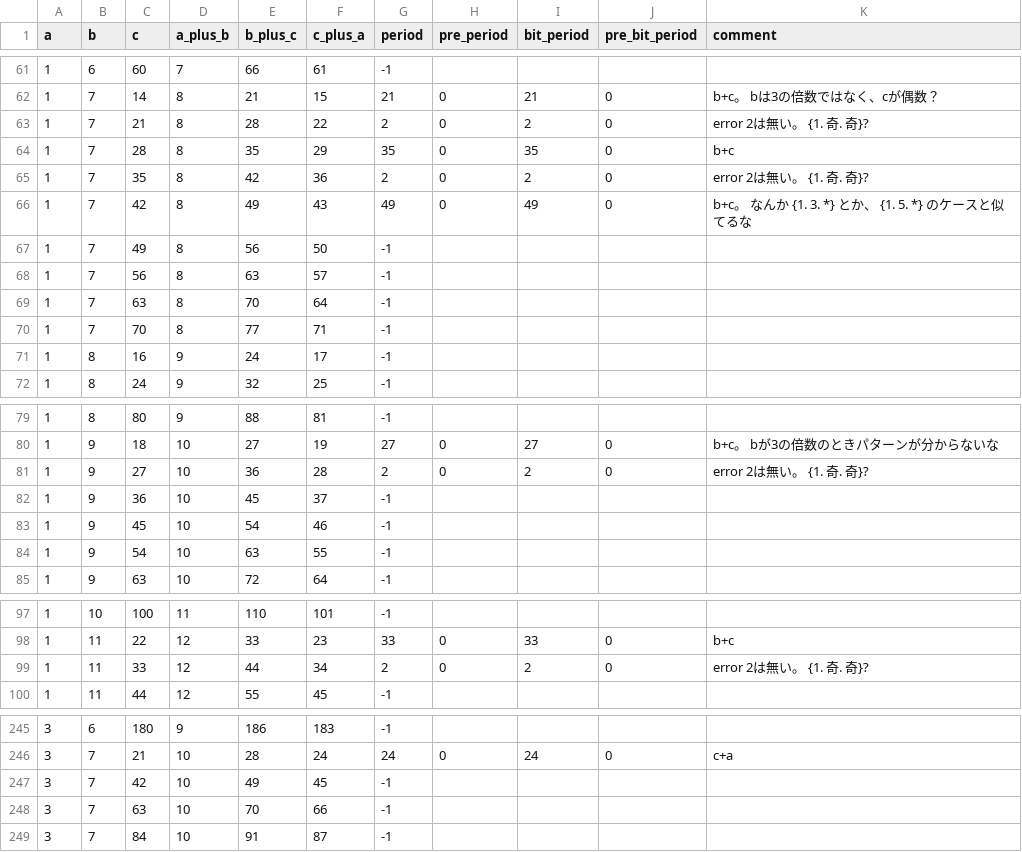
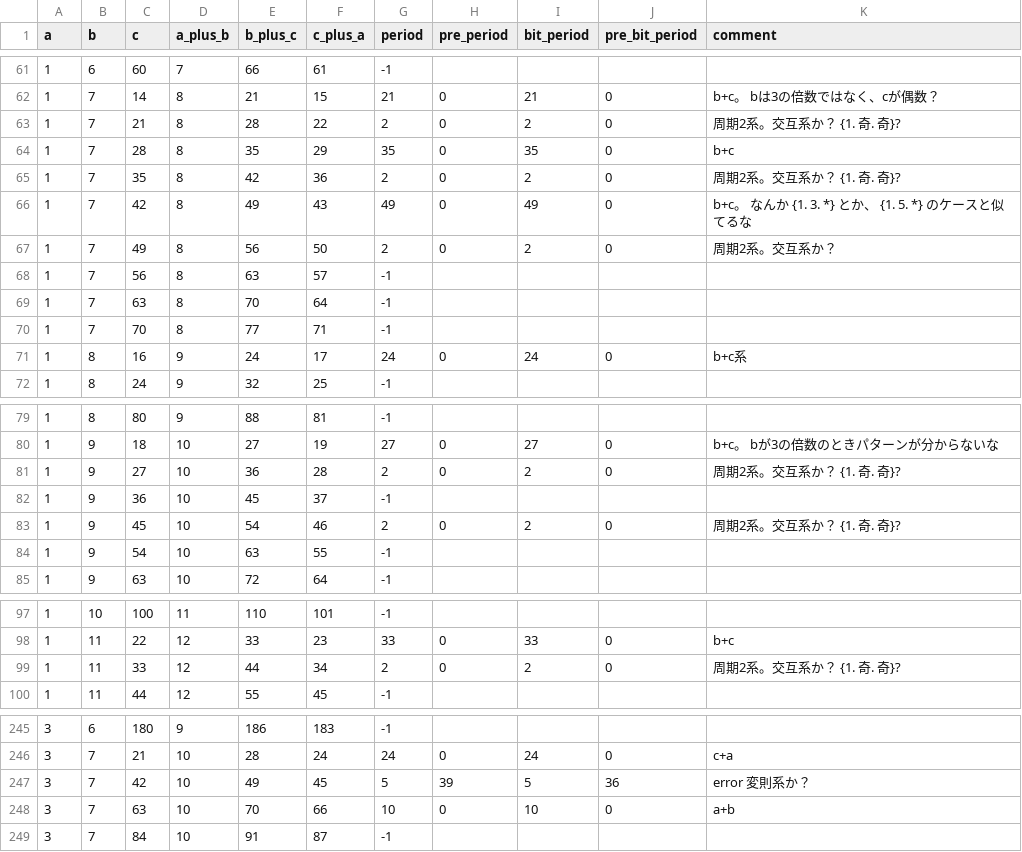
Before and after one commit to muzudho/O31game, a CSV file: me/blog/period_research_WIP.csv, drawn as a sheet; only a part is shown, gaps mark what is left out; the diff covers the shown part only.

```diff
--- a/me/blog/period_research_WIP.csv
+++ b/me/blog/period_research_WIP.csv
@@ -62,7 +62,7 @@ a,b,c,a_plus_b,b_plus_c,c_plus_a,period,pre_period,bit_period,pre_bit_period,com
 1,7,14,8,21,15,21,0,21,0,"b+c。 bは3の倍数ではなく、cが偶数？"
-1,7,21,8,28,22,2,0,2,0,"error 2は無い。 {1. 奇. 奇}?"
+1,7,21,8,28,22,2,0,2,0,"周期2系。交互系か？ {1. 奇. 奇}?"
 1,7,28,8,35,29,35,0,35,0,"b+c"
-1,7,35,8,42,36,2,0,2,0,"error 2は無い。 {1. 奇. 奇}?"
+1,7,35,8,42,36,2,0,2,0,"周期2系。交互系か？ {1. 奇. 奇}?"
 1,7,42,8,49,43,49,0,49,0,"b+c。 なんか {1. 3. *} とか、 {1. 5. *} のケースと似てるな"
-1,7,49,8,56,50,-1
+1,7,49,8,56,50,2,0,2,0,"周期2系。交互系か？"
 1,7,56,8,63,57,-1
@@ -70,3 +70,3 @@ a,b,c,a_plus_b,b_plus_c,c_plus_a,period,pre_period,bit_period,pre_bit_period,com
 1,7,70,8,77,71,-1
-1,8,16,9,24,17,-1
+1,8,16,9,24,17,24,0,24,0,"b+c系"
 1,8,24,9,32,25,-1
@@ -80,5 +80,5 @@ a,b,c,a_plus_b,b_plus_c,c_plus_a,period,pre_period,bit_period,pre_bit_period,com
 1,9,18,10,27,19,27,0,27,0,"b+c。 bが3の倍数のときパターンが分からないな"
-1,9,27,10,36,28,2,0,2,0,"error 2は無い。 {1. 奇. 奇}?"
+1,9,27,10,36,28,2,0,2,0,"周期2系。交互系か？ {1. 奇. 奇}?"
 1,9,36,10,45,37,-1
-1,9,45,10,54,46,-1
+1,9,45,10,54,46,2,0,2,0,"周期2系。交互系か？ {1. 奇. 奇}?"
 1,9,54,10,63,55,-1
@@ -98,3 +98,3 @@ a,b,c,a_plus_b,b_plus_c,c_plus_a,period,pre_period,bit_period,pre_bit_period,com
 1,11,22,12,33,23,33,0,33,0,"b+c"
-1,11,33,12,44,34,2,0,2,0,"error 2は無い。 {1. 奇. 奇}?"
+1,11,33,12,44,34,2,0,2,0,"周期2系。交互系か？ {1. 奇. 奇}?"
 1,11,44,12,55,45,-1
@@ -246,4 +246,4 @@ a,b,c,a_plus_b,b_plus_c,c_plus_a,period,pre_period,bit_period,pre_bit_period,com
 3,7,21,10,28,24,24,0,24,0,"c+a"
-3,7,42,10,49,45,-1
-3,7,63,10,70,66,-1
+3,7,42,10,49,45,5,39,5,36,"error 変則系か？"
+3,7,63,10,70,66,10,0,10,0,"a+b"
 3,7,84,10,91,87,-1
```
Also changed, not shown: 12 edited cells elsewhere in this file, 1 other file.
